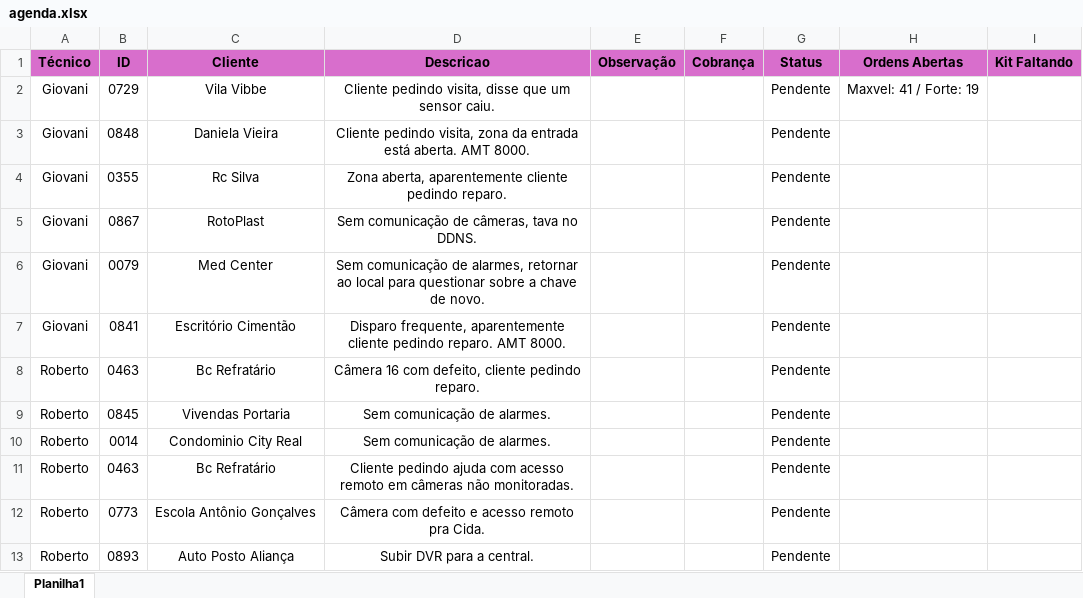
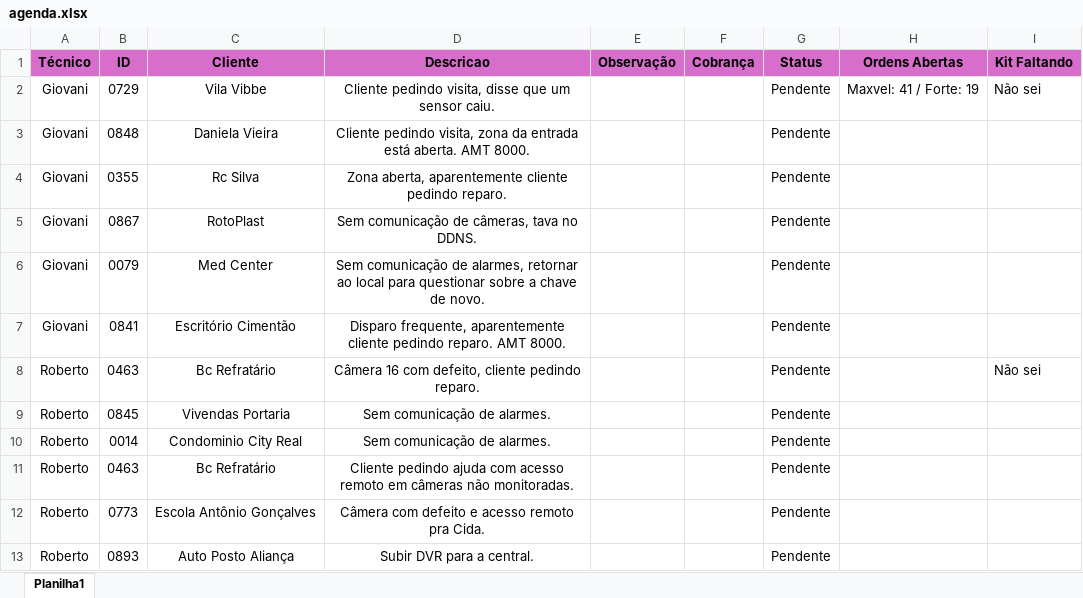
Before and after one commit to pedrohcarvalho201-spec/painel-agenda-tecnica, an Excel workbook: agenda.xlsx, sheet Planilha1, drawn as a sheet; values as stored, in another font and other column widths than the file's, no borders; the diff names each change by its address in the sheet, - before the commit and + after, or states it on an @@ line.

Commit message:
Atualizacao rapida de agenda as  9:18:53,35

```diff
--- a/agenda.xlsx (sheet Planilha1)
+++ b/agenda.xlsx (sheet Planilha1)
-I2 (Kit Faltando): (empty)
+I2 (Kit Faltando): Não sei
-I8 (Kit Faltando): (empty)
+I8 (Kit Faltando): Não sei
```
Also changed, not shown: 1 other file.
